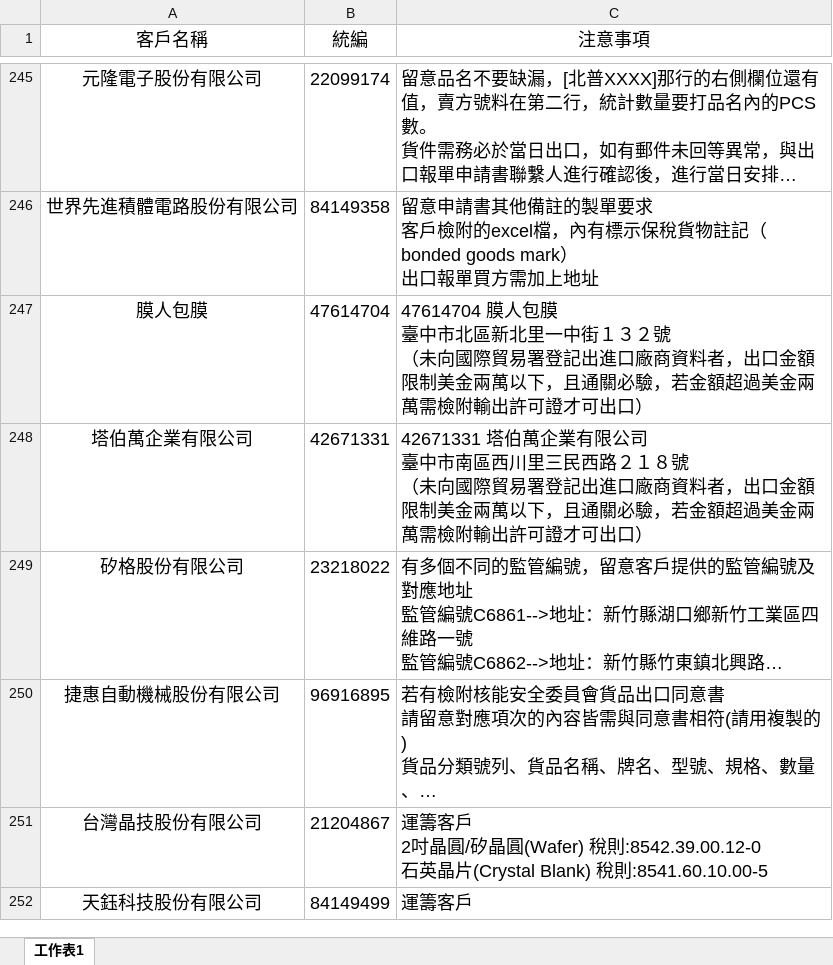
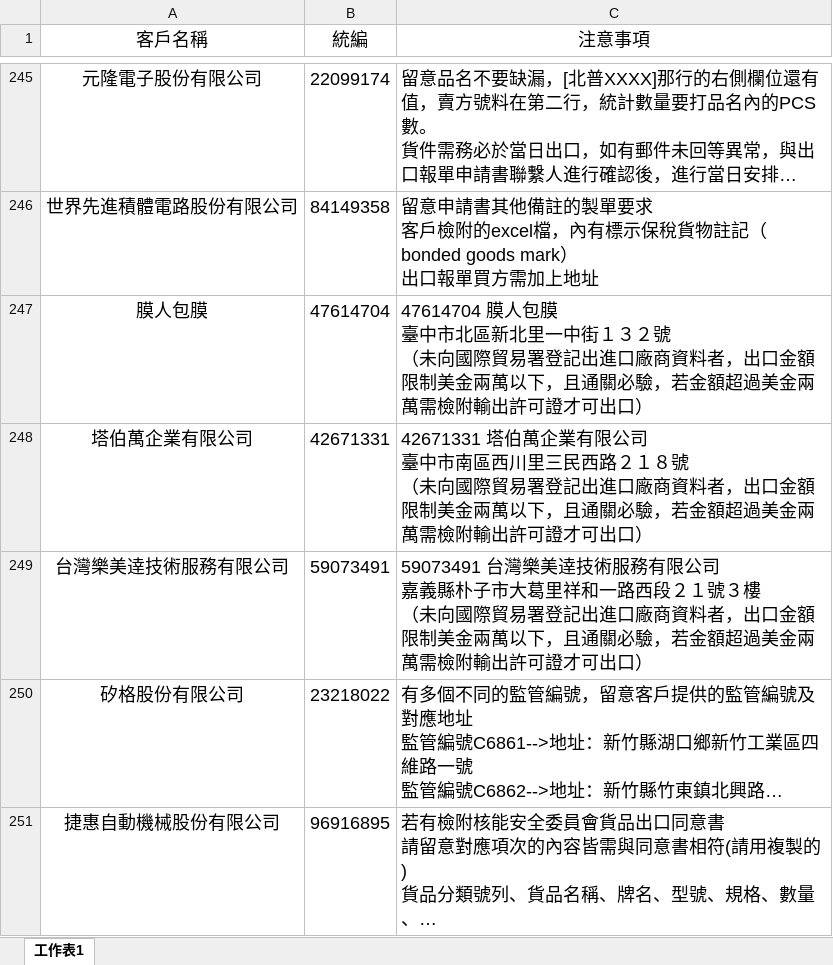
Before and after one commit to liyijung/Export-declaration, an Excel workbook: thingsToNote.xlsx, sheet 工作表1, drawn as a sheet; only a part is shown, gaps mark what is left out; the shorter side is filled out with more unchanged rows; long unchanged cells end in …; values as stored, in another font and other column widths than the file's, no borders; conditional formats not drawn; ↵ is a line break in a cell; the diff names each change by its address in the sheet, - before the commit and + after, or states it on an @@ line.

Commit message:
Add files via upload

```diff
--- a/thingsToNote.xlsx (sheet 工作表1)
+++ b/thingsToNote.xlsx (sheet 工作表1)
+row 249: 台灣樂美逹技術服務有限公司 | 59073491 | 59073491 台灣樂美逹技術服務有限公司 ↵ 嘉義縣朴子市大葛里祥和一路西段２１號３樓 ↵ （未向國際貿易署登記出進口廠商資料者，出口金額限制美金兩萬以下，且通關必驗，若金額超過美金兩萬需檢附輸出許可證才可出口）
```
